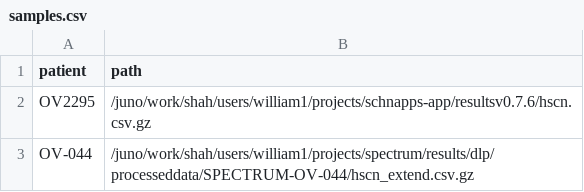
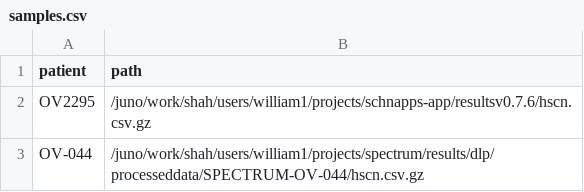
Before and after one commit to shahcompbio/sitka_smk, a CSV file: samples.csv, drawn as a sheet.

```diff
--- a/samples.csv
+++ b/samples.csv
@@ -2,2 +2,2 @@ patient,path
 OV2295,/juno/work/shah/users/william1/projects/schnapps-app/resultsv0.7.6/hscn.csv.gz
-OV-044,/juno/work/shah/users/william1/projects/spectrum/results/dlp/processeddata/SPECTRUM-OV-044/hscn_extend.csv.gz
+OV-044,/juno/work/shah/users/william1/projects/spectrum/results/dlp/processeddata/SPECTRUM-OV-044/hscn.csv.gz
```
Also changed, not shown: 8 other files.
